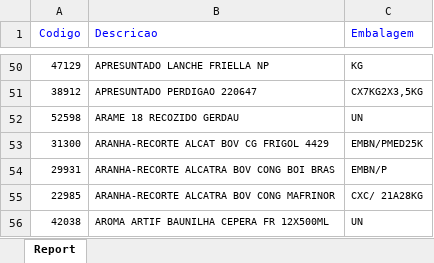
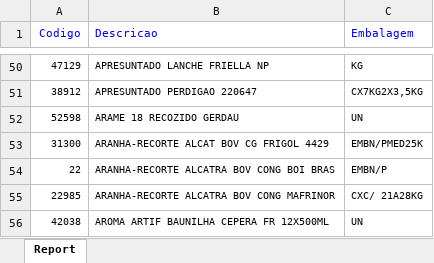
Before and after one commit to danillosousa/estoque, an Excel workbook: produtos.xlsx, sheet Report, drawn as a sheet; only a part is shown, gaps mark what is left out; values as stored, in another font and other column widths than the file's, no borders; the diff names each change by its address in the sheet, - before the commit and + after, or states it on an @@ line.

Commit message:
Add files via upload

```diff
--- a/produtos.xlsx (sheet Report)
+++ b/produtos.xlsx (sheet Report)
-A54 (Codigo): 29931
+A54 (Codigo): 22
```
